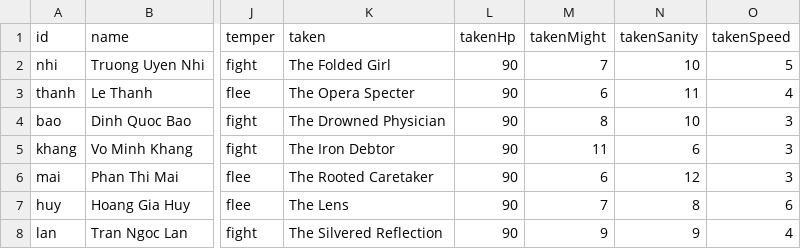
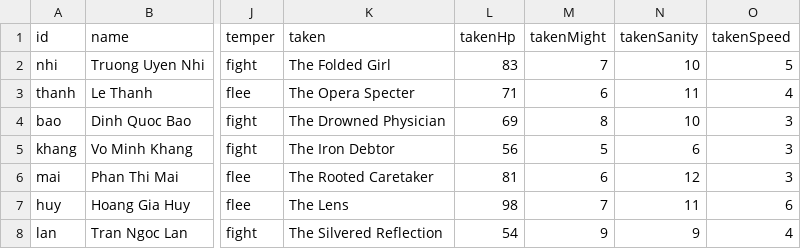
Before and after one commit to FinisTP/engine-study, a CSV file: plugins/last-curtain/assets/night/guests.csv, drawn as a sheet; only a part is shown, gaps mark what is left out; the diff names each change by its address in the sheet, - before the commit and + after, or states it on an @@ line.

```diff
--- a/plugins/last-curtain/assets/night/guests.csv
+++ b/plugins/last-curtain/assets/night/guests.csv
-L2 (takenHp): 90
+L2 (takenHp): 83
-L3 (takenHp): 90
+L3 (takenHp): 71
-L4 (takenHp): 90
+L4 (takenHp): 69
-L5 (takenHp): 90
+L5 (takenHp): 56
-M5 (takenMight): 11
+M5 (takenMight): 5
-L6 (takenHp): 90
+L6 (takenHp): 81
-L7 (takenHp): 90
+L7 (takenHp): 98
-N7 (takenSanity): 8
+N7 (takenSanity): 11
-L8 (takenHp): 90
+L8 (takenHp): 54
```
Also changed, not shown: 33 other files.
